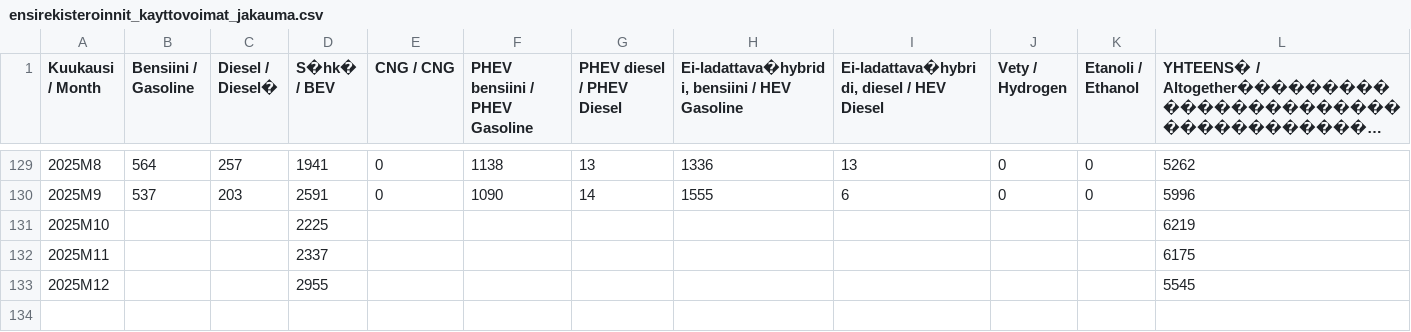
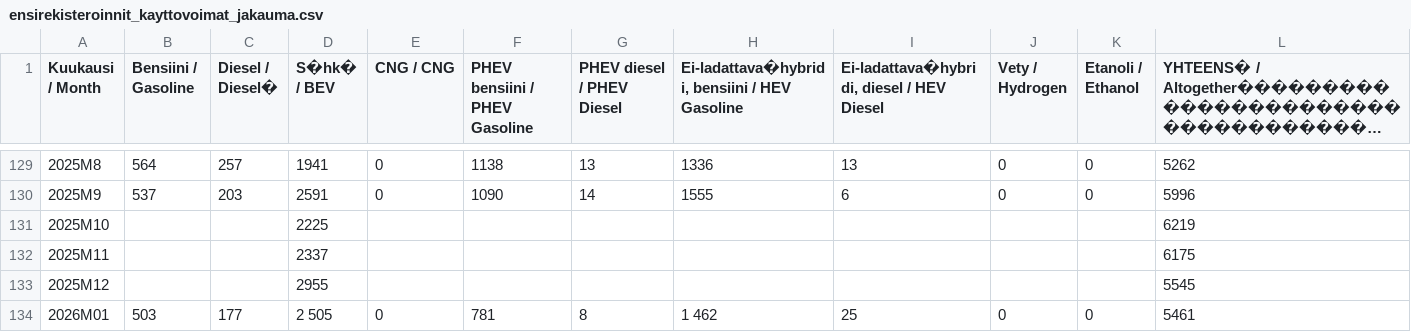
Before and after one commit to vesanieminen/evstats, a CSV file: src/main/resources/data/ensirekisteroinnit_kayttovoimat_jakauma.csv, drawn as a sheet; only a part is shown, gaps mark what is left out; long unchanged cells end in …; the diff names each change by its address in the sheet, - before the commit and + after, or states it on an @@ line.

Commit message:
Update statistics with January 2026 data.

```diff
--- a/src/main/resources/data/ensirekisteroinnit_kayttovoimat_jakauma.csv
+++ b/src/main/resources/data/ensirekisteroinnit_kayttovoimat_jakauma.csv
+row 134: 2026M01 | 503 | 177 | 2 505 | 0 | 781 | 8 | 1 462 | 25 | 0 | 0 | 5461
```
Also changed, not shown: src/main/resources/data/Tesla registrations.csv, 2 other files.
